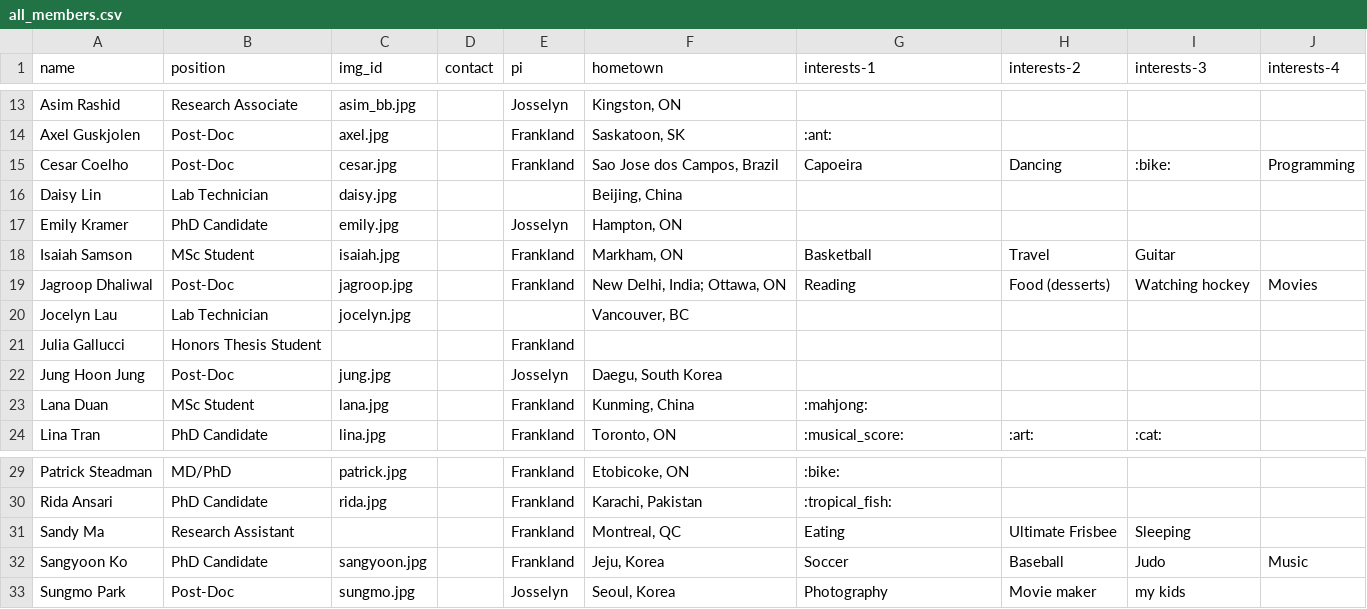
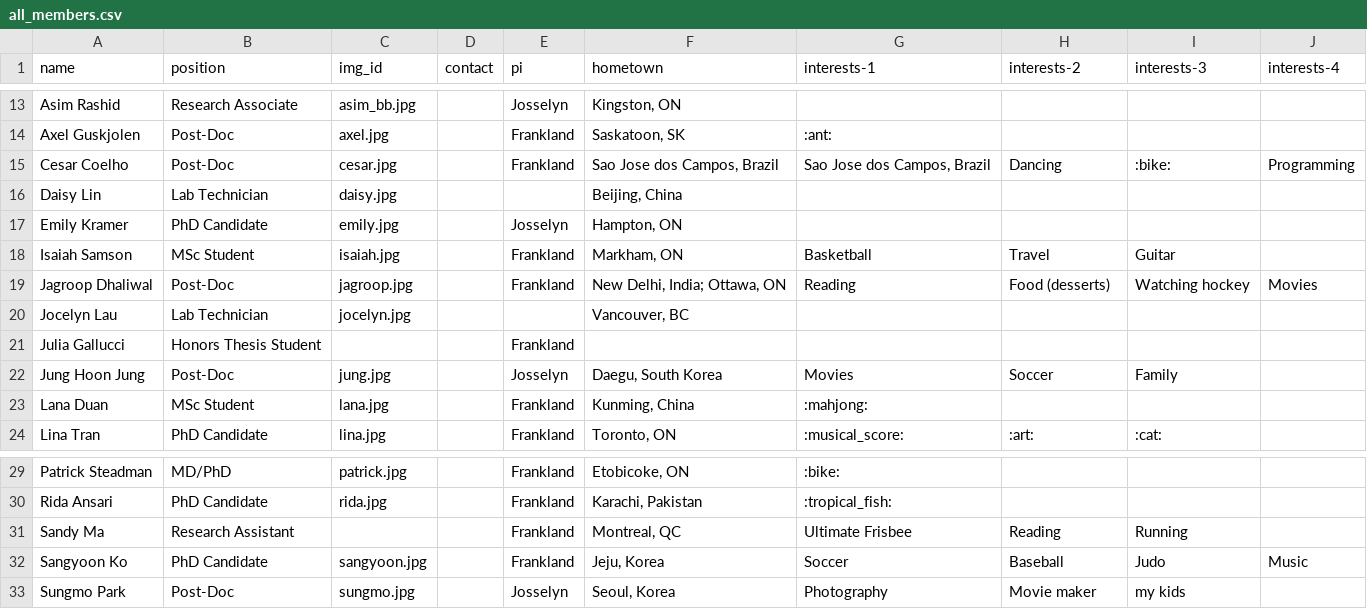
Before and after one commit to jf-lab/jflab, a CSV file: _data/all_members.csv, drawn as a sheet; only a part is shown, gaps mark what is left out.

```diff
--- a/_data/all_members.csv
+++ b/_data/all_members.csv
@@ -14,3 +14,3 @@ Asim Rashid,Research Associate,asim_bb.jpg,,Josselyn,"Kingston, ON",,,,
 Axel Guskjolen,Post-Doc,axel.jpg,,Frankland,"Saskatoon, SK",:ant:,,,
-Cesar Coelho,Post-Doc,cesar.jpg,,Frankland,"Sao Jose dos Campos, Brazil",Capoeira,Dancing,:bike:,Programming
+Cesar Coelho,Post-Doc,cesar.jpg,,Frankland,"Sao Jose dos Campos, Brazil","Sao Jose dos Campos, Brazil",Dancing,:bike:,Programming
 Daisy Lin,Lab Technician,daisy.jpg,,,"Beijing, China",,,,
@@ -21,3 +21,3 @@ Jocelyn Lau,Lab Technician,jocelyn.jpg,,,"Vancouver, BC",,,,
 Julia Gallucci,Honors Thesis Student,,,Frankland,,,,,
-Jung Hoon Jung,Post-Doc,jung.jpg,,Josselyn,"Daegu, South Korea",,,,
+Jung Hoon Jung,Post-Doc,jung.jpg,,Josselyn,"Daegu, South Korea",Movies,Soccer,Family,
 Lana Duan,MSc Student,lana.jpg,,Frankland,"Kunming, China",:mahjong:,,,
@@ -30,3 +30,3 @@ Patrick Steadman,MD/PhD,patrick.jpg,,Frankland,"Etobicoke, ON",:bike:,,,
 Rida Ansari,PhD Candidate,rida.jpg,,Frankland,"Karachi, Pakistan",:tropical_fish:,,,
-Sandy Ma,Research Assistant,,,Frankland,"Montreal, QC",Eating,Ultimate Frisbee,Sleeping,
+Sandy Ma,Research Assistant,,,Frankland,"Montreal, QC",Ultimate Frisbee,Reading,Running,
 Sangyoon Ko,PhD Candidate,sangyoon.jpg,,Frankland,"Jeju, Korea",Soccer,Baseball,Judo,Music
```
Also changed, not shown: _data/members_processed.csv.
